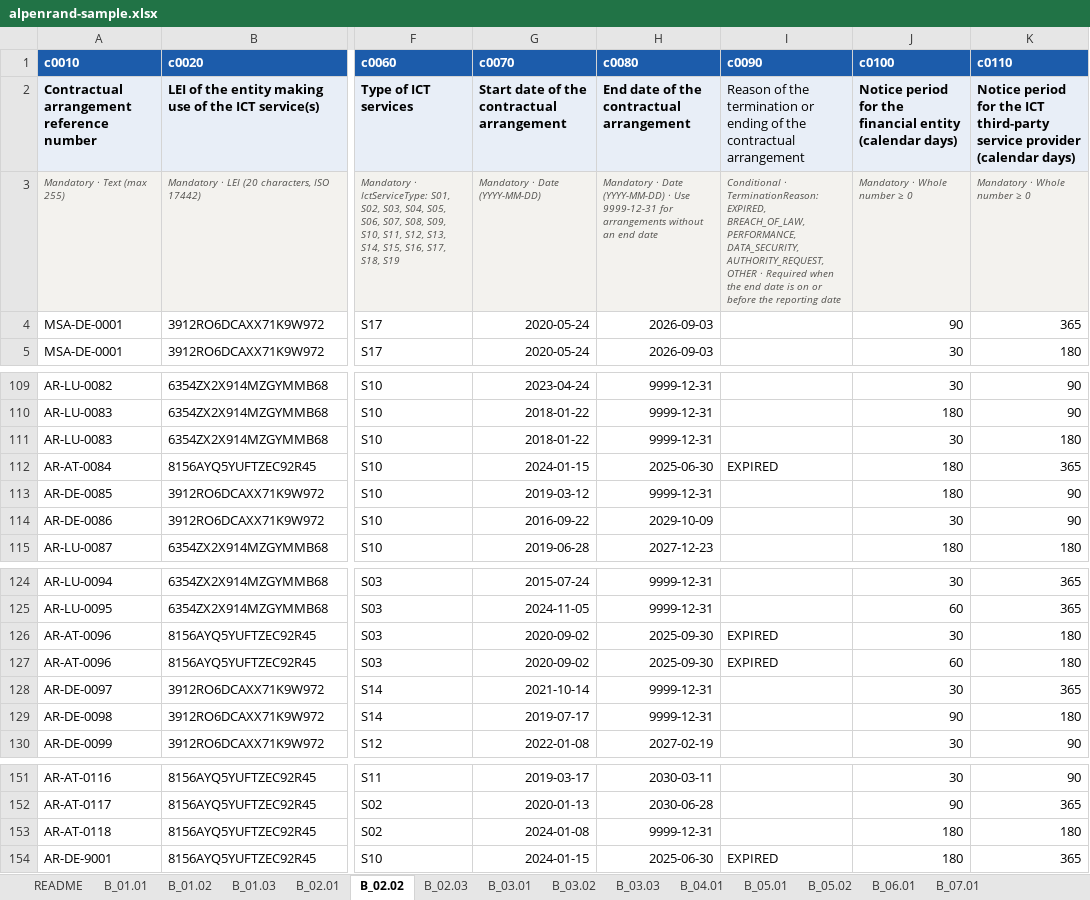
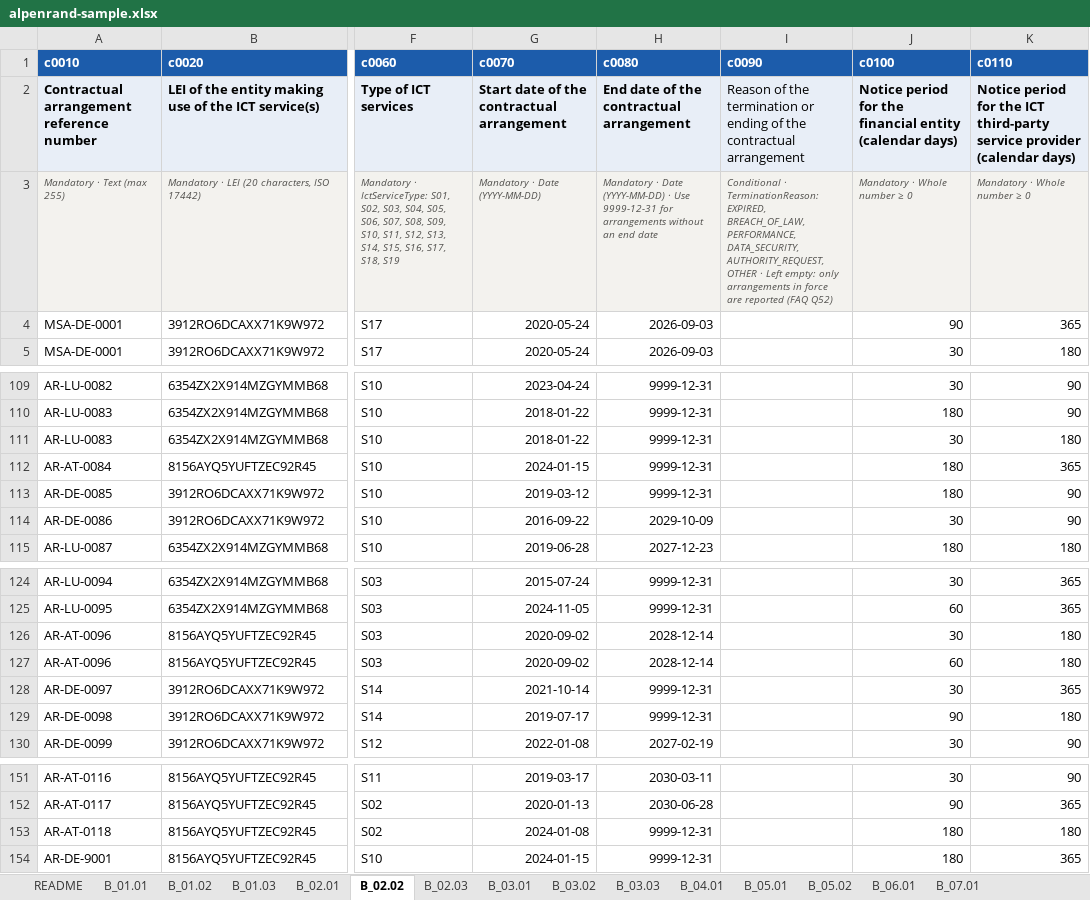
Before and after one commit to crayfisher92/dora-roi-toolkit, an Excel workbook: examples/alpenrand-sample.xlsx, sheet B_02.02, drawn as a sheet; only a part is shown, gaps mark what is left out; values as stored, in another font and other column widths than the file's, no borders; the diff names each change by its address in the sheet, - before the commit and + after, or states it on an @@ line.

```diff
--- a/examples/alpenrand-sample.xlsx (sheet B_02.02)
+++ b/examples/alpenrand-sample.xlsx (sheet B_02.02)
-I3 (c0090): …OTHER · Required when the end date is on or before the reporting date
+I3 (c0090): …OTHER · Left empty: only arrangements in force are reported (FAQ Q52)
-H112 (c0080): 2025-06-30
+H112 (c0080): 9999-12-31
-I112 (c0090): EXPIRED
+I112 (c0090): (empty)
-H126:H127 (c0080): 2025-09-30
+H126:H127 (c0080): 2028-12-14
-I126:I127 (c0090): EXPIRED
+I126:I127 (c0090): (empty)
-H154 (c0080): 2025-06-30
+H154 (c0080): 9999-12-31
-I154 (c0090): EXPIRED
+I154 (c0090): (empty)
```
Also changed, not shown: examples/roi-blank-template.xlsx, 22 other files.
